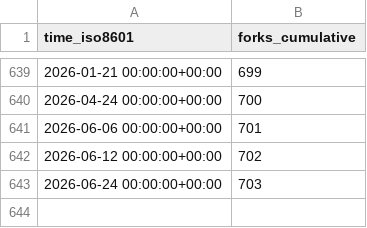
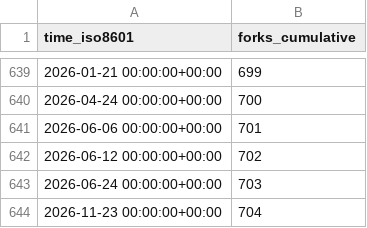
Before and after one commit to gitblit-org/github-stats, a CSV file: gitblit-org/gitblit/ghrs-data/forks.csv, drawn as a sheet; only a part is shown, gaps mark what is left out.

```diff
--- a/gitblit-org/gitblit/ghrs-data/forks.csv
+++ b/gitblit-org/gitblit/ghrs-data/forks.csv
@@ -643 +643,2 @@ time_iso8601,forks_cumulative
 2026-06-24 00:00:00+00:00,703
+2026-11-23 00:00:00+00:00,704
```
